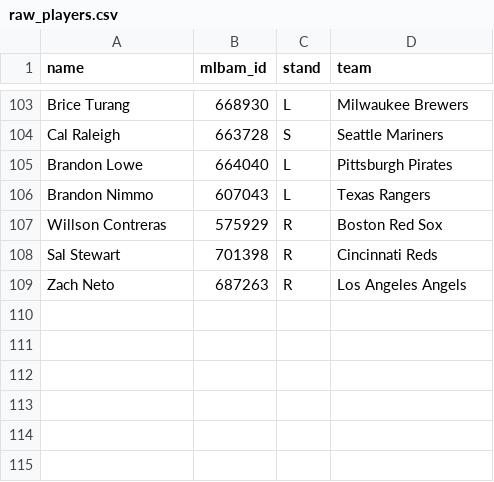
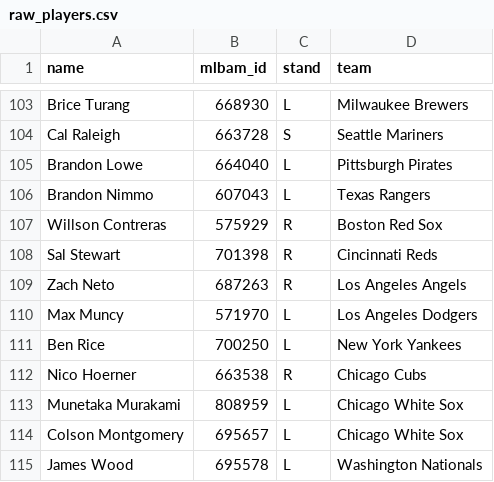
Before and after one commit to royalss-code/Derby, a CSV file: raw_players.csv, drawn as a sheet; only a part is shown, gaps mark what is left out.

```diff
--- a/raw_players.csv
+++ b/raw_players.csv
@@ -109 +109,7 @@ Sal Stewart,701398,R,Cincinnati Reds
 Zach Neto,687263,R,Los Angeles Angels
+Max Muncy,571970,L,Los Angeles Dodgers
+Ben Rice,700250,L,New York Yankees
+Nico Hoerner,663538,R,Chicago Cubs
+Munetaka Murakami,808959,L,Chicago White Sox
+Colson Montgomery,695657,L,Chicago White Sox
+James Wood,695578,L,Washington Nationals
```
Also changed, not shown: pitcher_stats.csv, player_stats.csv, 7 other files.
